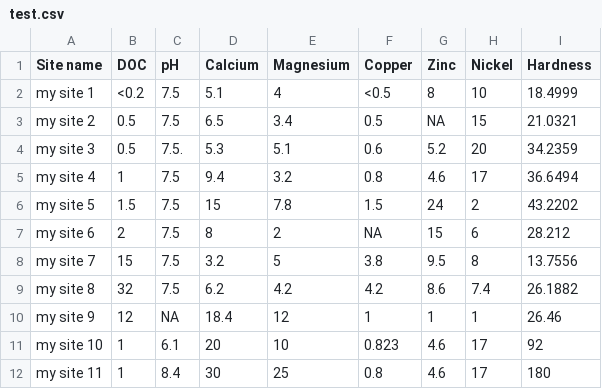
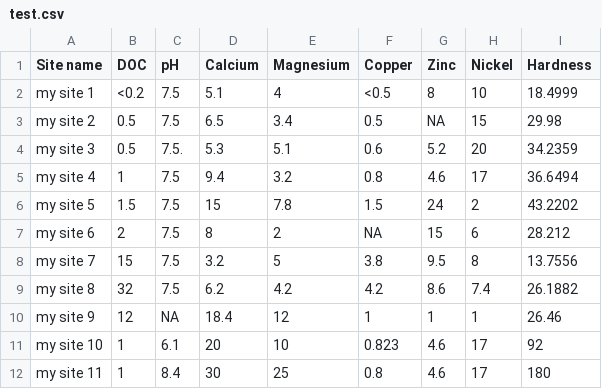
Before and after one commit to jenni-gnz/anzg-metal-tool, a CSV file: data/test.csv, drawn as a sheet.

```diff
--- a/data/test.csv
+++ b/data/test.csv
@@ -2,3 +2,3 @@
 "my site 1","<0.2","7.5",5.1,4,"<0.5",8,10,18.4999
-"my site 2","0.5","7.5",6.5,3.4,"0.5",NA,15,21.0321
+"my site 2","0.5","7.5",6.5,3.4,"0.5",NA,15,29.98
 "my site 3","0.5","7.5.",5.3,5.1,"0.6",5.2,20,34.2359
```
Also changed, not shown: 2 other files.
